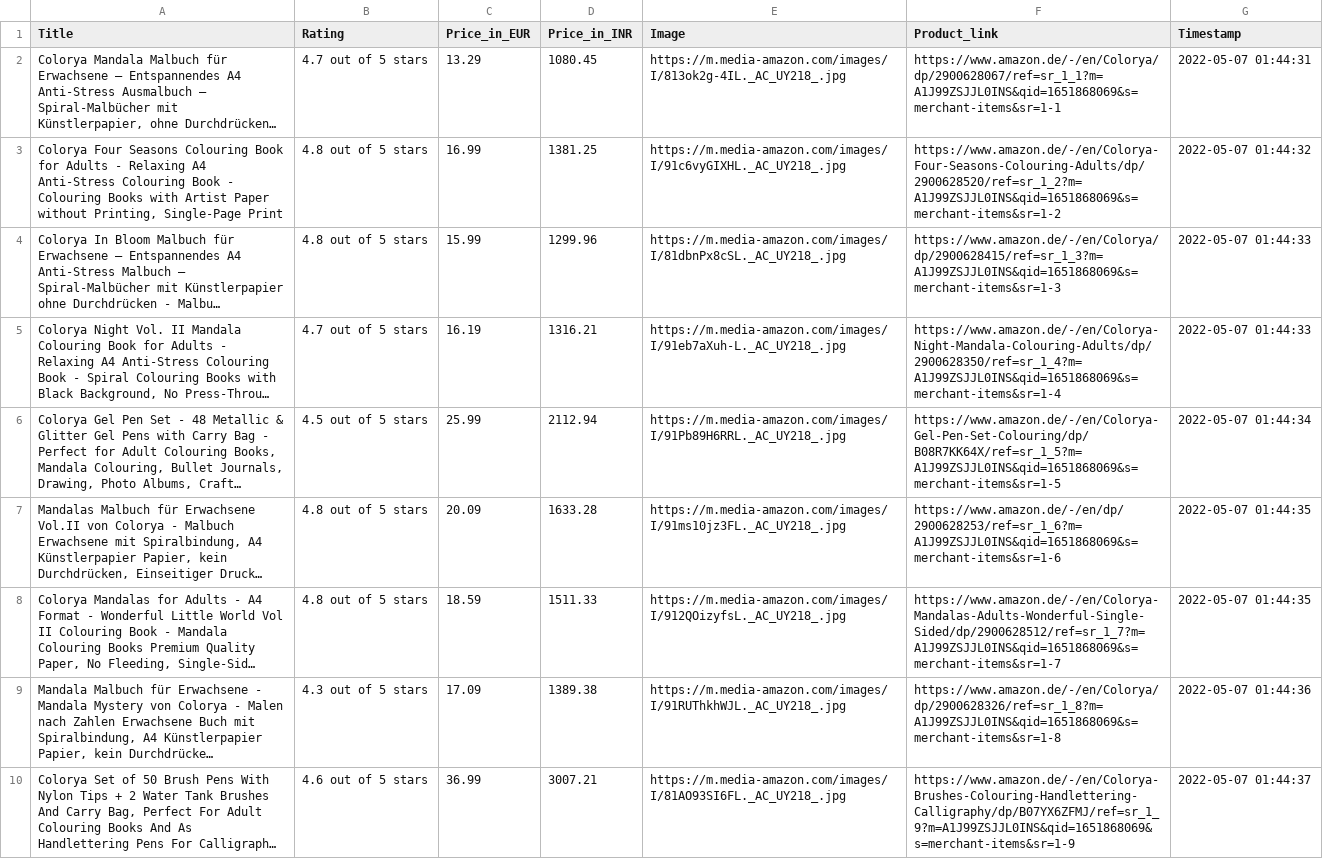
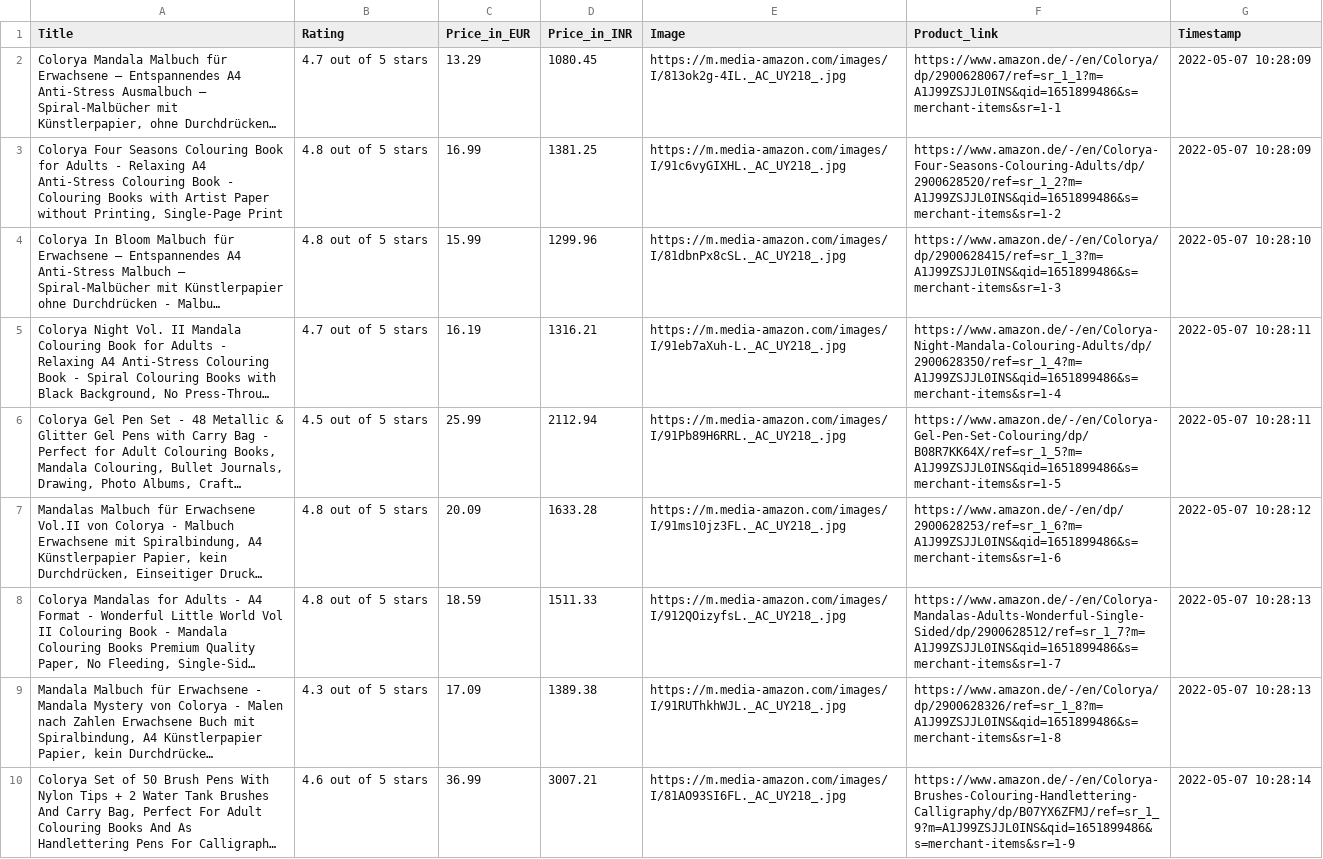
Before and after one commit to Full-Stack-SysOps/Selenium-Web_Scrapping_Project, a CSV file: amazon_data.csv, drawn as a sheet; only a part is shown; long unchanged cells end in …; the diff covers the shown part only; the diff names each change by its address in the sheet, - before the commit and + after, or states it on an @@ line.

```diff
--- a/amazon_data.csv
+++ b/amazon_data.csv
-F2 (Product_link): https://www.amazon.de/-/en/Colorya/dp/2900628067/ref=sr_1_1?m=A1J99ZSJJL0INS&qid=1651868069&s=merchant-items&sr=1-1
+F2 (Product_link): https://www.amazon.de/-/en/Colorya/dp/2900628067/ref=sr_1_1?m=A1J99ZSJJL0INS&qid=1651899486&s=merchant-items&sr=1-1
-G2 (Timestamp): 2022-05-07 01:44:31
+G2 (Timestamp): 2022-05-07 10:28:09
-F3 (Product_link): https://www.amazon.de/-/en/Colorya-Four-Seasons-Colouring-Adults/dp/2900628520/ref=sr_1_2?m=A1J99ZSJJL0INS&qid=1651868069&s=merchant-items&sr=1-2
+F3 (Product_link): https://www.amazon.de/-/en/Colorya-Four-Seasons-Colouring-Adults/dp/2900628520/ref=sr_1_2?m=A1J99ZSJJL0INS&qid=1651899486&s=merchant-items&sr=1-2
-G3 (Timestamp): 2022-05-07 01:44:32
+G3 (Timestamp): 2022-05-07 10:28:09
-F4 (Product_link): https://www.amazon.de/-/en/Colorya/dp/2900628415/ref=sr_1_3?m=A1J99ZSJJL0INS&qid=1651868069&s=merchant-items&sr=1-3
+F4 (Product_link): https://www.amazon.de/-/en/Colorya/dp/2900628415/ref=sr_1_3?m=A1J99ZSJJL0INS&qid=1651899486&s=merchant-items&sr=1-3
-G4 (Timestamp): 2022-05-07 01:44:33
+G4 (Timestamp): 2022-05-07 10:28:10
-F5 (Product_link): https://www.amazon.de/-/en/Colorya-Night-Mandala-Colouring-Adults/dp/2900628350/ref=sr_1_4?m=A1J99ZSJJL0INS&qid=1651868069&s=merchant-items&sr=1-4
+F5 (Product_link): https://www.amazon.de/-/en/Colorya-Night-Mandala-Colouring-Adults/dp/2900628350/ref=sr_1_4?m=A1J99ZSJJL0INS&qid=1651899486&s=merchant-items&sr=1-4
-G5 (Timestamp): 2022-05-07 01:44:33
+G5 (Timestamp): 2022-05-07 10:28:11
-F6 (Product_link): https://www.amazon.de/-/en/Colorya-Gel-Pen-Set-Colouring/dp/B08R7KK64X/ref=sr_1_5?m=A1J99ZSJJL0INS&qid=1651868069&s=merchant-items&sr=1-5
+F6 (Product_link): https://www.amazon.de/-/en/Colorya-Gel-Pen-Set-Colouring/dp/B08R7KK64X/ref=sr_1_5?m=A1J99ZSJJL0INS&qid=1651899486&s=merchant-items&sr=1-5
-G6 (Timestamp): 2022-05-07 01:44:34
+G6 (Timestamp): 2022-05-07 10:28:11
-F7 (Product_link): https://www.amazon.de/-/en/dp/2900628253/ref=sr_1_6?m=A1J99ZSJJL0INS&qid=1651868069&s=merchant-items&sr=1-6
+F7 (Product_link): https://www.amazon.de/-/en/dp/2900628253/ref=sr_1_6?m=A1J99ZSJJL0INS&qid=1651899486&s=merchant-items&sr=1-6
-G7 (Timestamp): 2022-05-07 01:44:35
+G7 (Timestamp): 2022-05-07 10:28:12
-F8 (Product_link): https://www.amazon.de/-/en/Colorya-Mandalas-Adults-Wonderful-Single-Sided/dp/2900628512/ref=sr_1_7?m=A1J99ZSJJL0INS&qid=1651868069&s=merchant-items&sr=1-7
+F8 (Product_link): https://www.amazon.de/-/en/Colorya-Mandalas-Adults-Wonderful-Single-Sided/dp/2900628512/ref=sr_1_7?m=A1J99ZSJJL0INS&qid=1651899486&s=merchant-items&sr=1-7
-G8 (Timestamp): 2022-05-07 01:44:35
+G8 (Timestamp): 2022-05-07 10:28:13
-F9 (Product_link): https://www.amazon.de/-/en/Colorya/dp/2900628326/ref=sr_1_8?m=A1J99ZSJJL0INS&qid=1651868069&s=merchant-items&sr=1-8
+F9 (Product_link): https://www.amazon.de/-/en/Colorya/dp/2900628326/ref=sr_1_8?m=A1J99ZSJJL0INS&qid=1651899486&s=merchant-items&sr=1-8
-G9 (Timestamp): 2022-05-07 01:44:36
+G9 (Timestamp): 2022-05-07 10:28:13
-F10 (Product_link): https://www.amazon.de/-/en/Colorya-Brushes-Colouring-Handlettering-Calligraphy/dp/B07YX6ZFMJ/ref=sr_1_9?m=A1J99ZSJJL0INS&qid=1651868069&s=merchant-items&sr=1-9
+F10 (Product_link): https://www.amazon.de/-/en/Colorya-Brushes-Colouring-Handlettering-Calligraphy/dp/B07YX6ZFMJ/ref=sr_1_9?m=A1J99ZSJJL0INS&qid=1651899486&s=merchant-items&sr=1-9
-G10 (Timestamp): 2022-05-07 01:44:37
+G10 (Timestamp): 2022-05-07 10:28:14
```
Also changed, not shown: 2 added rows, 2 removed rows and 16 edited cells elsewhere in this file, 3 other files.
